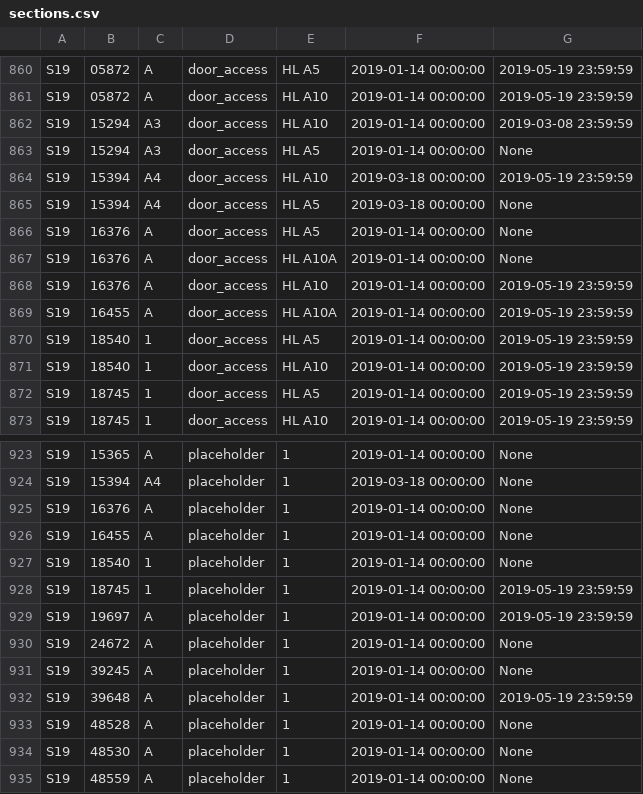
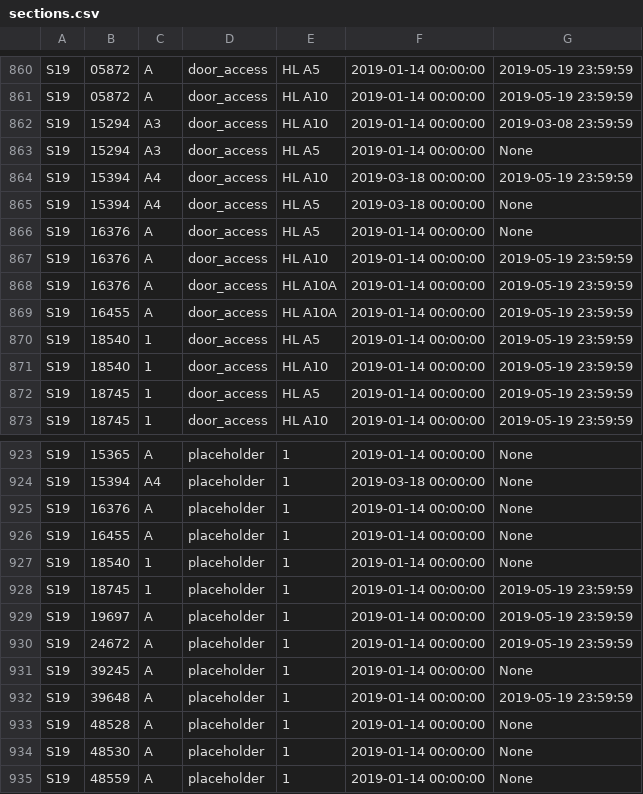
Before and after one commit to CMUIDeATe/aclman, a CSV file: data/sections.csv, drawn as a sheet; only a part is shown, gaps mark what is left out.

Commit message:
Fix a few S19 privileges in the section file.

```diff
--- a/data/sections.csv
+++ b/data/sections.csv
@@ -866,4 +866,4 @@ S19,15394,A4,door_access,HL A5,2019-03-18 00:00:00,None
 S19,16376,A,door_access,HL A5,2019-01-14 00:00:00,None
-S19,16376,A,door_access,HL A10A,2019-01-14 00:00:00,None
 S19,16376,A,door_access,HL A10,2019-01-14 00:00:00,2019-05-19 23:59:59
+S19,16376,A,door_access,HL A10A,2019-01-14 00:00:00,2019-05-19 23:59:59
 S19,16455,A,door_access,HL A10A,2019-01-14 00:00:00,2019-05-19 23:59:59
@@ -929,3 +929,3 @@ S19,18745,1,placeholder,1,2019-01-14 00:00:00,2019-05-19 23:59:59
 S19,19697,A,placeholder,1,2019-01-14 00:00:00,2019-05-19 23:59:59
-S19,24672,A,placeholder,1,2019-01-14 00:00:00,None
+S19,24672,A,placeholder,1,2019-01-14 00:00:00,2019-05-19 23:59:59
 S19,39245,A,placeholder,1,2019-01-14 00:00:00,None
```
